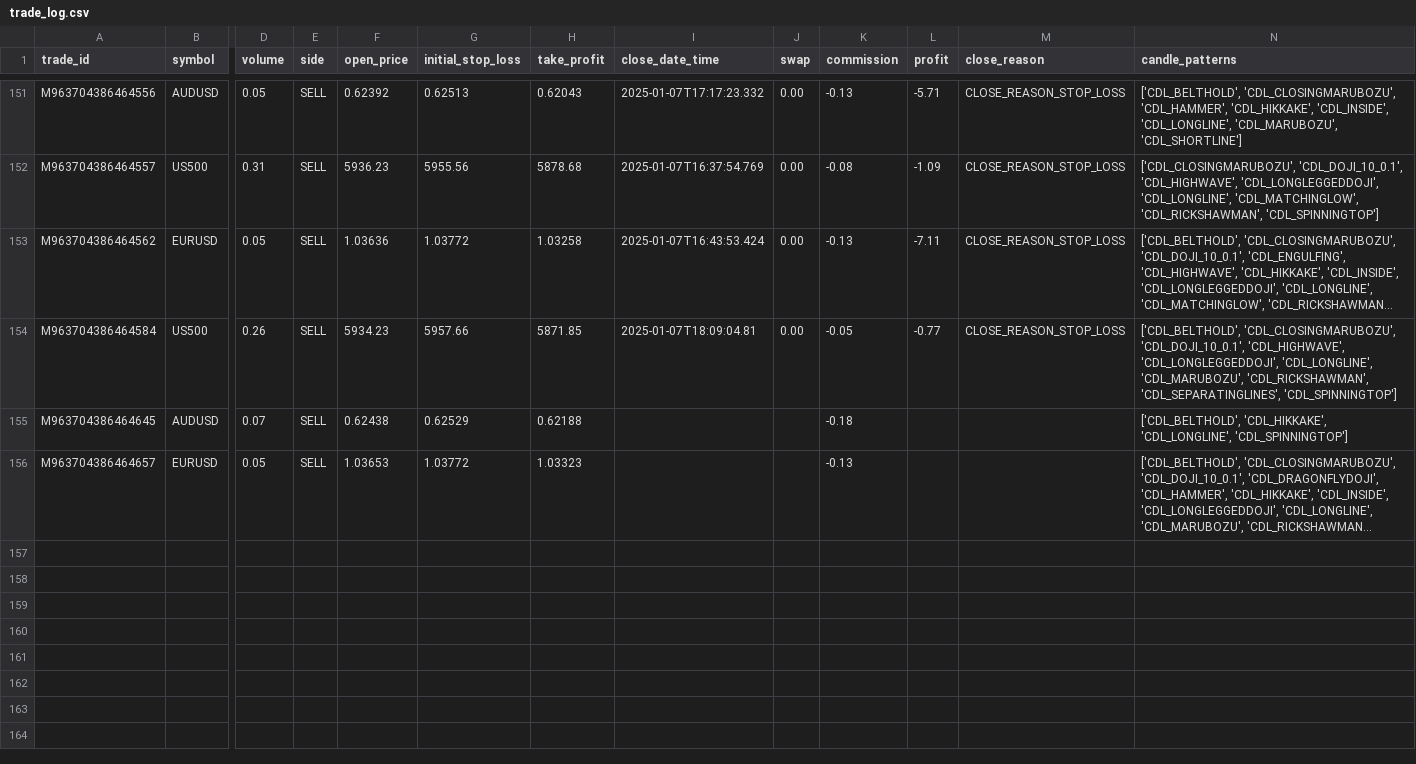
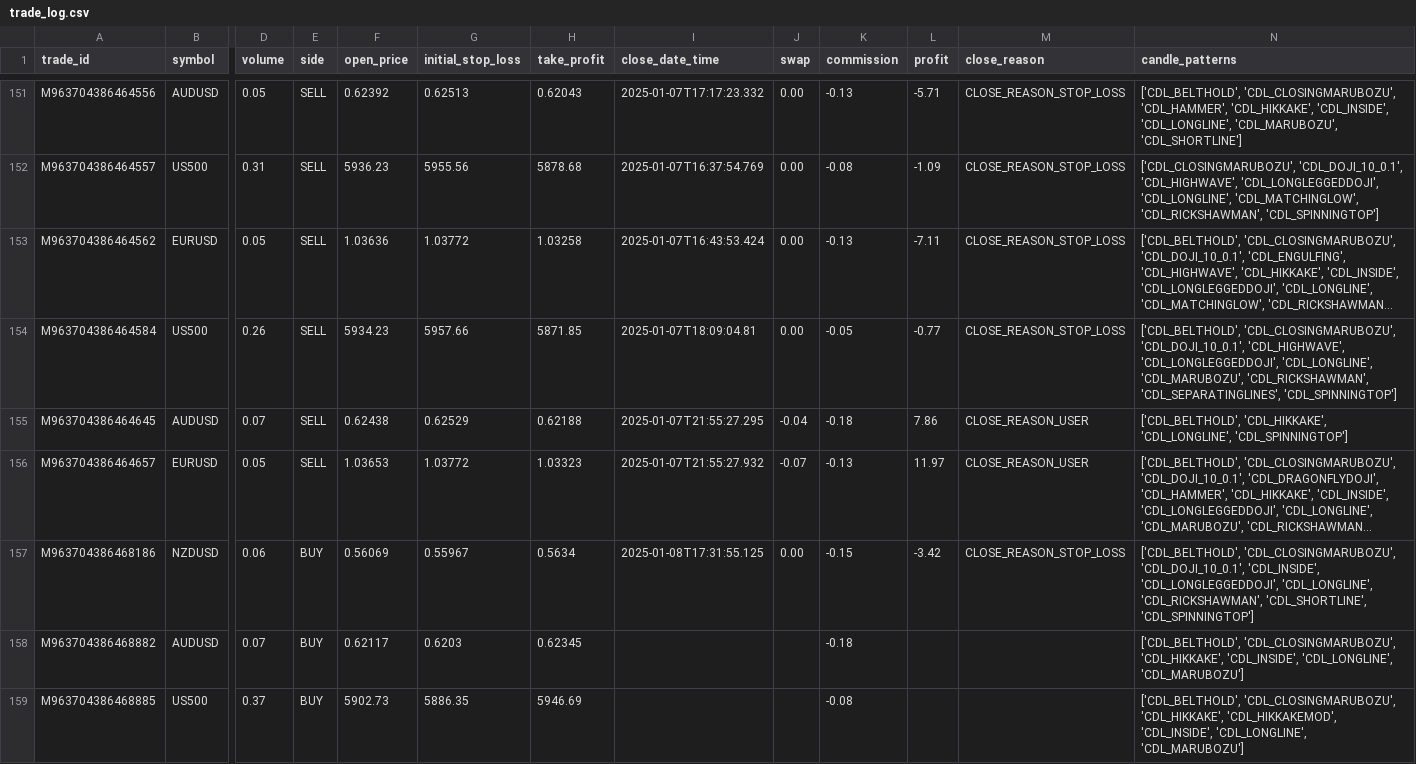
Before and after one commit to Gitchegumi/CTI_Scripts, a CSV file: py_scripts/logs/trade_log.csv, drawn as a sheet; only a part is shown, gaps mark what is left out; long unchanged cells end in …; rows hold the shown columns only; the diff names each change by its address in the sheet, - before the commit and + after, or states it on an @@ line.

```diff
--- a/py_scripts/logs/trade_log.csv
+++ b/py_scripts/logs/trade_log.csv
-I155 (close_date_time): (empty)
+I155 (close_date_time): 2025-01-07T21:55:27.295
-J155 (swap): (empty)
+J155 (swap): -0.04
-L155 (profit): (empty)
+L155 (profit): 7.86
-M155:M156 (close_reason): (empty)
+M155:M156 (close_reason): CLOSE_REASON_USER
-I156 (close_date_time): (empty)
+I156 (close_date_time): 2025-01-07T21:55:27.932
-J156 (swap): (empty)
+J156 (swap): -0.07
-L156 (profit): (empty)
+L156 (profit): 11.97
+row 157: M963704386468186 | NZDUSD | 0.06 | BUY | 0.56069 | 0.55967 | 0.5634 | 2025-01-08T17:31:55.125 | 0.00 | -0.15 | -3.42 | CLOSE_REASON_STOP_LOSS | ['CDL_BELTHOLD', 'CDL_CLOSINGMARUBOZU', 'CDL_DOJI_10_0.1', 'CDL_INSIDE', 'CDL_LONGLEGGEDDOJI', 'CDL_LONGLINE', 'CDL_RICKSHAWMAN', 'CDL_SHORTLINE', 'CDL_SPINNINGTOP']
+row 158: M963704386468882 | AUDUSD | 0.07 | BUY | 0.62117 | 0.6203 | 0.62345 |  |  | -0.18 |  |  | ['CDL_BELTHOLD', 'CDL_CLOSINGMARUBOZU', 'CDL_HIKKAKE', 'CDL_INSIDE', 'CDL_LONGLINE', 'CDL_MARUBOZU']
+row 159: M963704386468885 | US500 | 0.37 | BUY | 5902.73 | 5886.35 | 5946.69 |  |  | -0.08 |  |  | ['CDL_BELTHOLD', 'CDL_CLOSINGMARUBOZU', 'CDL_HIKKAKE', 'CDL_HIKKAKEMOD', 'CDL_INSIDE', 'CDL_LONGLINE', 'CDL_MARUBOZU']
```
Also changed, not shown: 4 other files.
